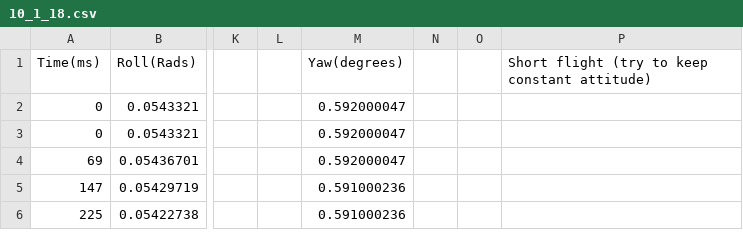
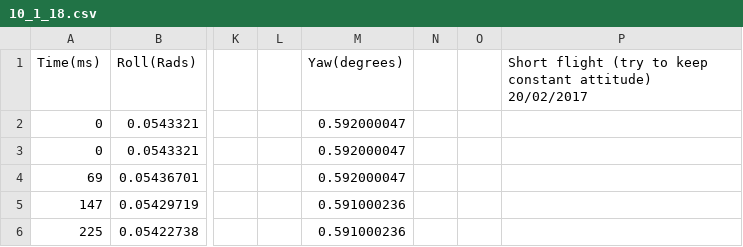
Before and after one commit to skilling62/SVN_Test, a CSV file: IndProject/Odometry_CSVs/10_1_18.csv, drawn as a sheet; only a part is shown, gaps mark what is left out; the diff names each change by its address in the sheet, - before the commit and + after, or states it on an @@ line.

```diff
--- a/IndProject/Odometry_CSVs/10_1_18.csv
+++ b/IndProject/Odometry_CSVs/10_1_18.csv
-P1: …constant attitude)
+P1: …constant attitude) 20/02/2017
```
Also changed, not shown: IndProject/Odometry_CSVs/12_3_8.csv, 1 other file.
